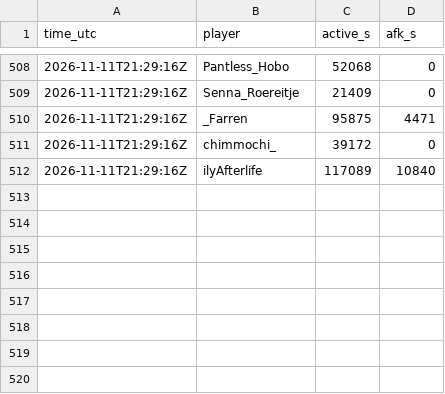
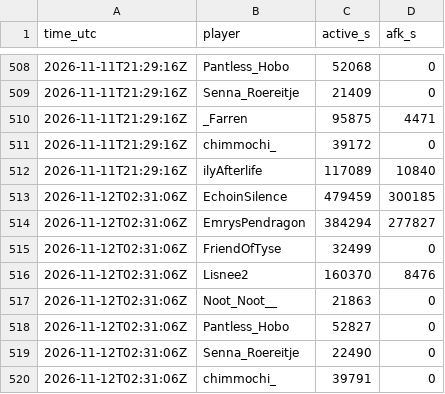
Before and after one commit to mathijsboogaert/Voxel, a CSV file: docs/data/afk-history.csv, drawn as a sheet; only a part is shown, gaps mark what is left out; the diff names each change by its address in the sheet, - before the commit and + after, or states it on an @@ line.

```diff
--- a/docs/data/afk-history.csv
+++ b/docs/data/afk-history.csv
+row 513: 2026-11-12T02:31:06Z | EchoinSilence | 479459 | 300185
+row 514: 2026-11-12T02:31:06Z | EmrysPendragon | 384294 | 277827
+row 515: 2026-11-12T02:31:06Z | FriendOfTyse | 32499 | 0
+row 516: 2026-11-12T02:31:06Z | Lisnee2 | 160370 | 8476
+row 517: 2026-11-12T02:31:06Z | Noot_Noot__ | 21863 | 0
+row 518: 2026-11-12T02:31:06Z | Pantless_Hobo | 52827 | 0
+row 519: 2026-11-12T02:31:06Z | Senna_Roereitje | 22490 | 0
+row 520: 2026-11-12T02:31:06Z | chimmochi_ | 39791 | 0
```
Also changed, not shown: docs/data/voxel-events.csv, docs/data/voxel-hourly.csv, 5 other files.
